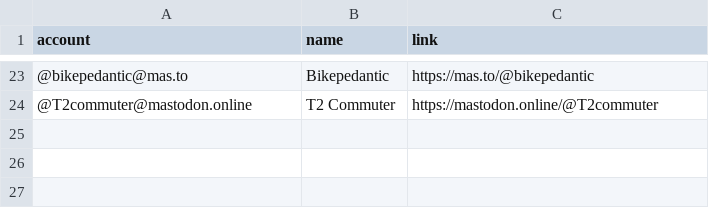
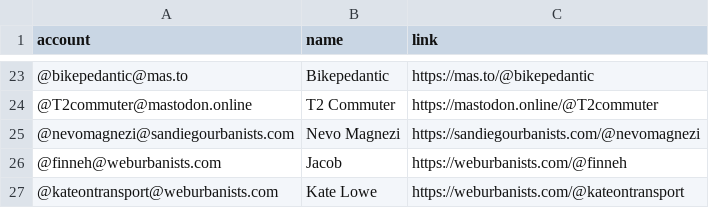
Before and after one commit to philam/movetomastodon, a CSV file: resources/urbanists.csv, drawn as a sheet; only a part is shown, gaps mark what is left out; the diff names each change by its address in the sheet, - before the commit and + after, or states it on an @@ line.

Commit message:
Update urbanists.csv
Added users

```diff
--- a/resources/urbanists.csv
+++ b/resources/urbanists.csv
+row 25: @nevomagnezi@sandiegourbanists.com | Nevo Magnezi | https://sandiegourbanists.com/@nevomagnezi
+row 26: @finneh@weburbanists.com | Jacob | https://weburbanists.com/@finneh
+row 27: @kateontransport@weburbanists.com | Kate Lowe | https://weburbanists.com/@kateontransport
```
